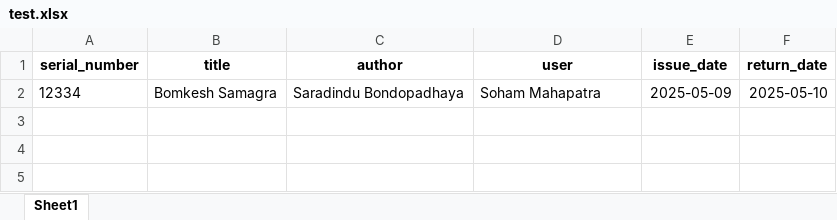
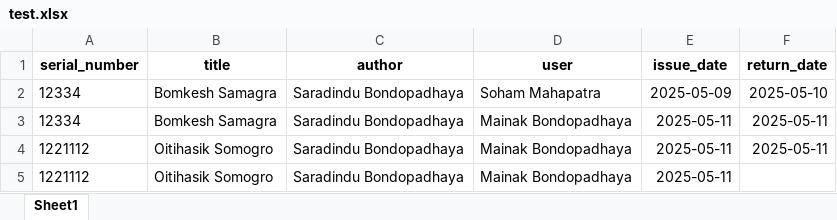
Before and after one commit to soham3029/library_cbca, an Excel workbook: test.xlsx, sheet Sheet1, drawn as a sheet; values as stored, in another font and other column widths than the file's, no borders; the diff names each change by its address in the sheet, - before the commit and + after, or states it on an @@ line.

```diff
--- a/test.xlsx (sheet Sheet1)
+++ b/test.xlsx (sheet Sheet1)
+row 3: 12334 | Bomkesh Samagra | Saradindu Bondopadhaya | Mainak Bondopadhaya | 2025-05-11 | 2025-05-11
+row 4: 1221112 | Oitihasik Somogro | Saradindu Bondopadhaya | Mainak Bondopadhaya | 2025-05-11 | 2025-05-11
+row 5: 1221112 | Oitihasik Somogro | Saradindu Bondopadhaya | Mainak Bondopadhaya | 2025-05-11
```
Also changed, not shown: 2 other files.
